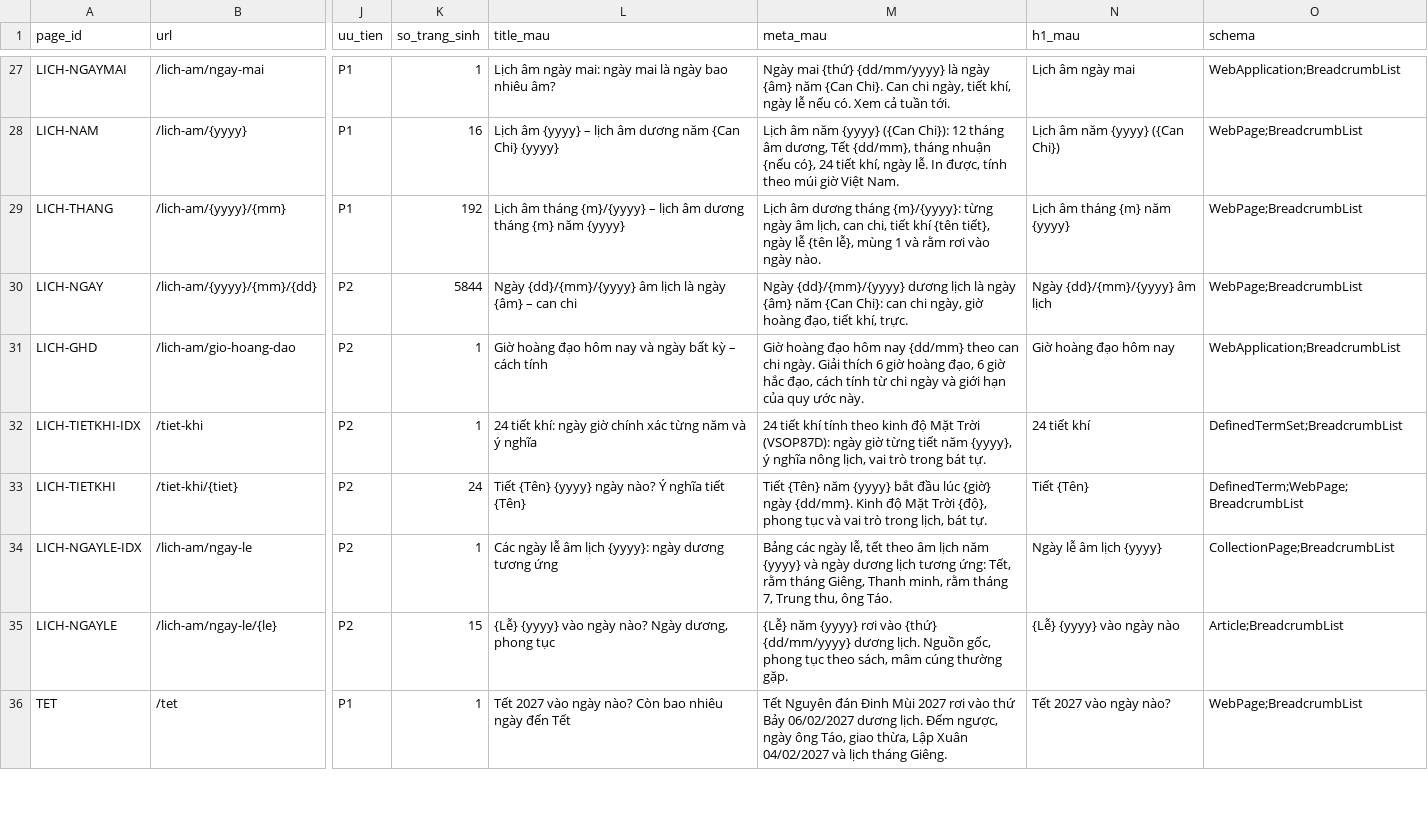
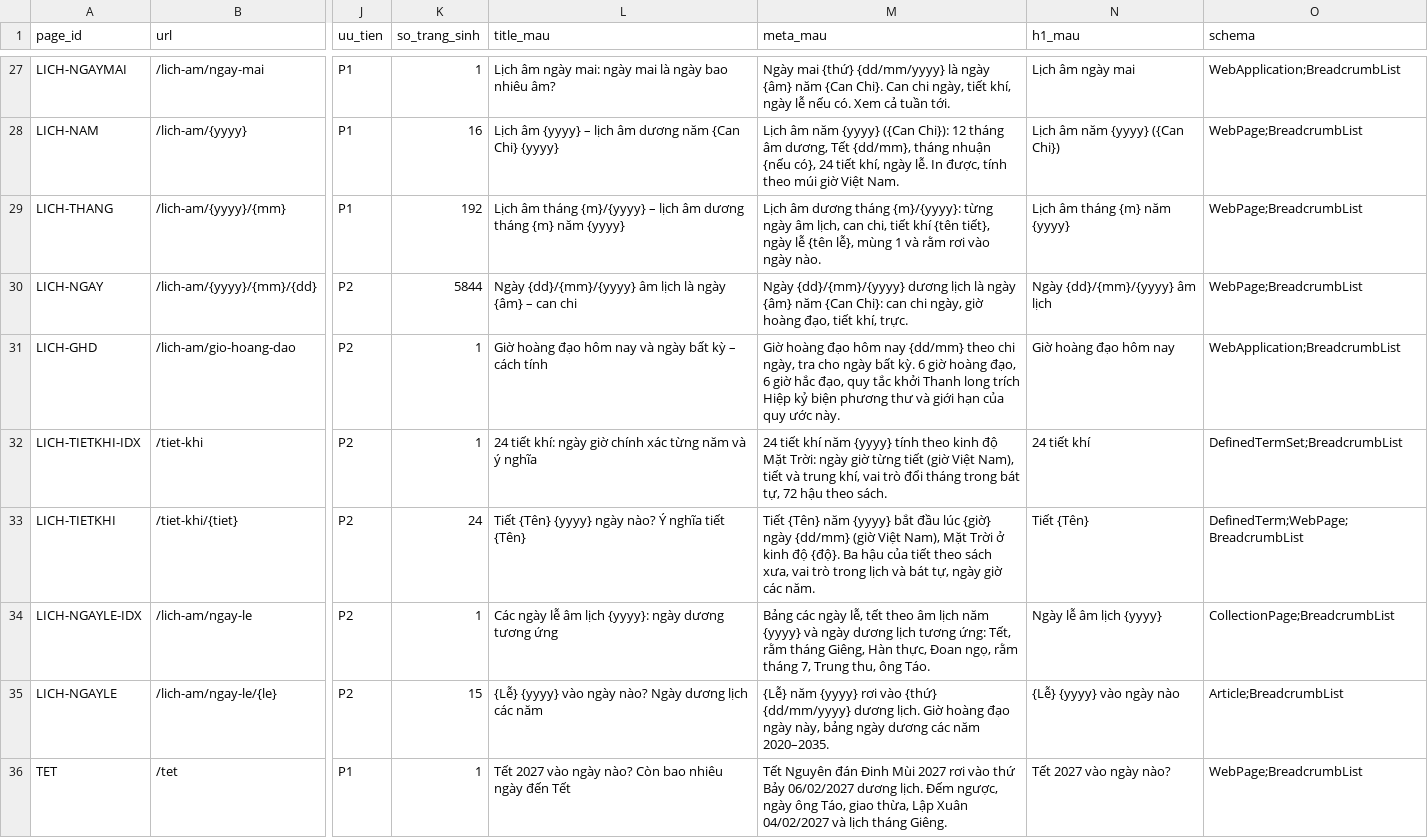
Before and after one commit to 3quang65/xemboi.vn, a CSV file: docs/v2/16-seo-trang.csv, drawn as a sheet; only a part is shown, gaps mark what is left out; the diff covers the shown part only; the diff names each change by its address in the sheet, - before the commit and + after, or states it on an @@ line.

```diff
--- a/docs/v2/16-seo-trang.csv
+++ b/docs/v2/16-seo-trang.csv
-M31 (meta_mau): …{dd/mm} theo can chi ngày. Giải thích 6 giờ hoàng đạo, 6 giờ hắc đạo, cách tính từ chi ngày và giới…
+M31 (meta_mau): …{dd/mm} theo chi ngày, tra cho ngày bất kỳ. 6 giờ hoàng đạo, 6 giờ hắc đạo, quy tắc khởi Thanh long trích Hiệp kỷ biện phương thư và giới…
-M32 (meta_mau): …tiết khí tính theo kinh độ Mặt Trời (VSOP87D): ngày giờ từng tiết năm {yyyy}, ý nghĩa nông lịch, vai trò trong bát tự.
+M32 (meta_mau): …tiết khí năm {yyyy} tính theo kinh độ Mặt Trời: ngày giờ từng tiết (giờ Việt Nam), tiết và trung khí, vai trò đổi tháng trong bát tự, 72 hậu theo sách.
-M33 (meta_mau): …{giờ} ngày {dd/mm}. Kinh độ Mặt Trời {độ}, phong tục và vai trò trong lịch, bát tự.
+M33 (meta_mau): …{giờ} ngày {dd/mm} (giờ Việt Nam), Mặt Trời ở kinh độ {độ}. Ba hậu của tiết theo sách xưa, vai trò trong lịch và bát tự, ngày giờ các năm.
-M34 (meta_mau): …tháng Giêng, Thanh minh, rằm tháng…
+M34 (meta_mau): …tháng Giêng, Hàn thực, Đoan ngọ, rằm tháng…
-L35 (title_mau): …nào? Ngày dương, phong tục
+L35 (title_mau): …nào? Ngày dương lịch các năm
-M35 (meta_mau): …dương lịch. Nguồn gốc, phong tục theo sách, mâm cúng thường gặp.
+M35 (meta_mau): …dương lịch. Giờ hoàng đạo ngày này, bảng ngày dương các năm 2020–2035.
```
Also changed, not shown: 8 edited cells elsewhere in this file, 5 other files.
